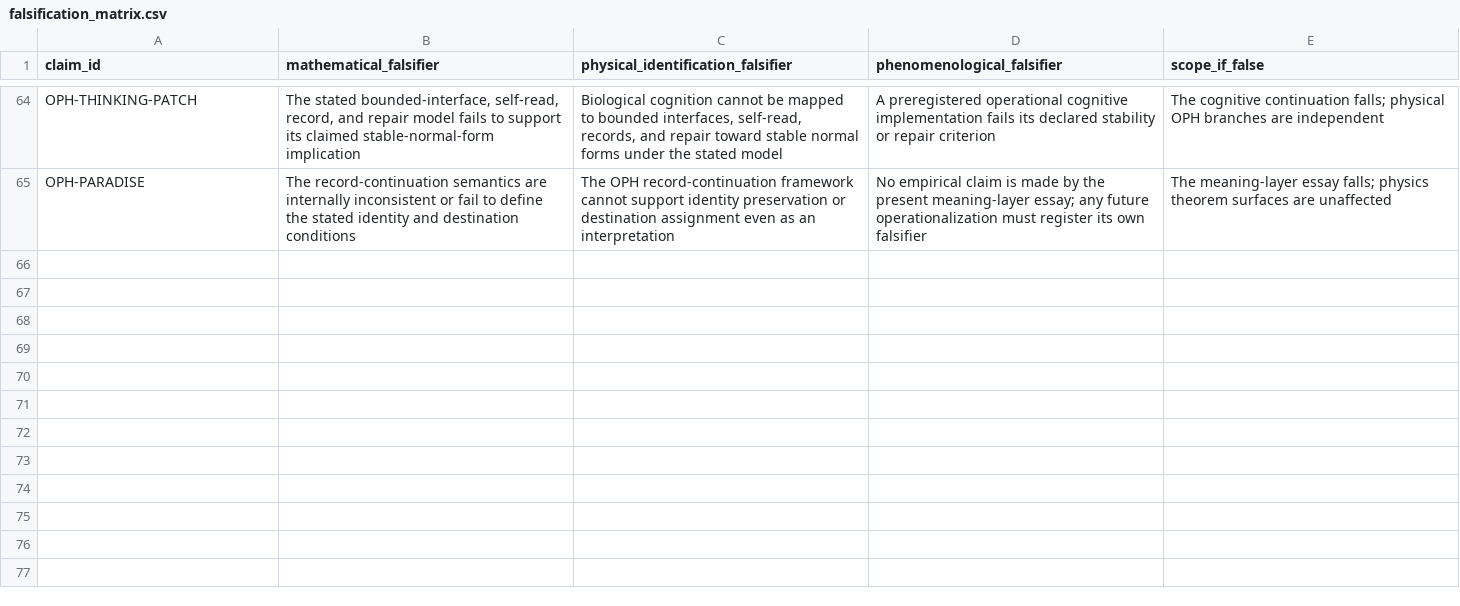
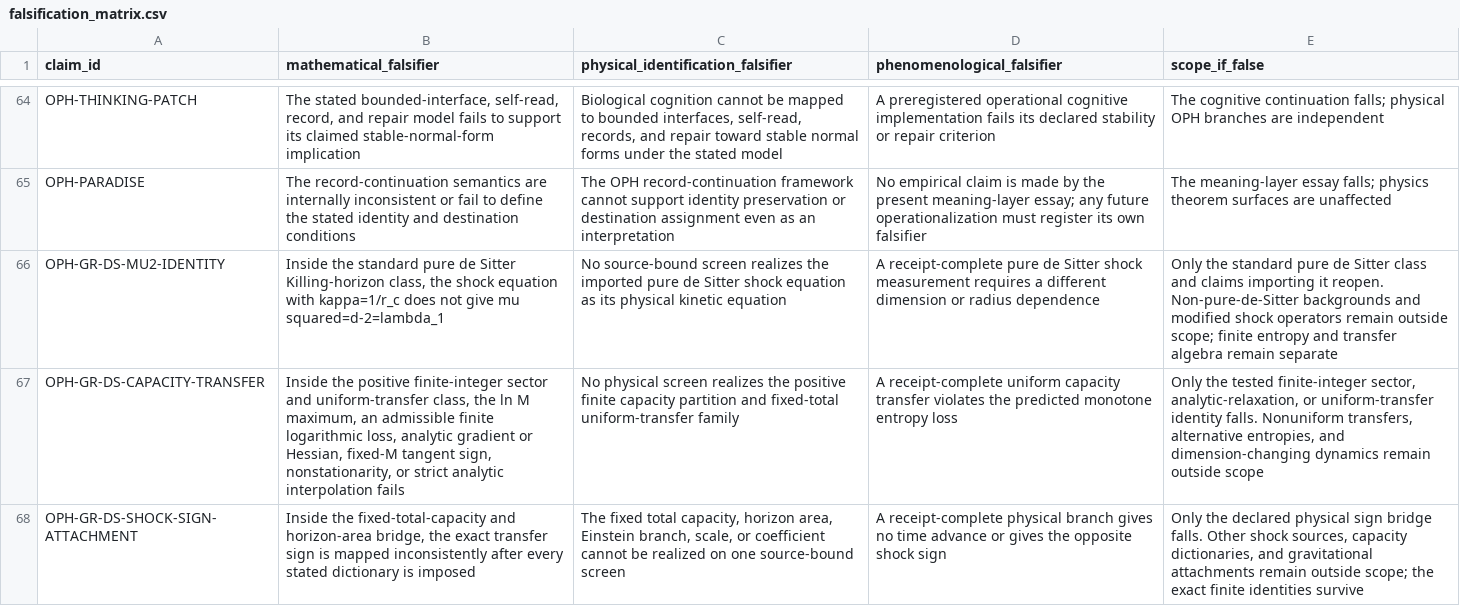
Before and after one commit to FloatingPragma/observer-patch-holography, a CSV file: claims/falsification_matrix.csv, drawn as a sheet; only a part is shown, gaps mark what is left out; the diff covers the shown part only; the diff names each change by its address in the sheet, - before the commit and + after, or states it on an @@ line.

```diff
--- a/claims/falsification_matrix.csv
+++ b/claims/falsification_matrix.csv
+row 66: OPH-GR-DS-MU2-IDENTITY | Inside the standard pure de Sitter Killing-horizon class, the shock equation with kappa=1/r_c does not give mu squared=d-2=lambda_1 | No source-bound screen realizes the imported pure de Sitter shock equation as its physical kinetic equation | A receipt-complete pure de Sitter shock measurement requires a different dimension or radius dependence | Only the standard pure de Sitter class and claims importing it reopen. Non-pure-de-Sitter backgrounds and modified shock operators remain outside scope; finite entropy and transfer algebra remain separate
+row 67: OPH-GR-DS-CAPACITY-TRANSFER | Inside the positive finite-integer sector and uniform-transfer class, the ln M maximum, an admissible finite logarithmic loss, analytic gradient or Hessian, fixed-M tangent sign, nonstationarity, or strict analytic interpolation fails | No physical screen realizes the positive finite capacity partition and fixed-total uniform-transfer family | A receipt-complete uniform capacity transfer violates the predicted monotone entropy loss | Only the tested finite-integer sector, analytic-relaxation, or uniform-transfer identity falls. Nonuniform transfers, alternative entropies, and dimension-changing dynamics remain outside scope
+row 68: OPH-GR-DS-SHOCK-SIGN-ATTACHMENT | Inside the fixed-total-capacity and horizon-area bridge, the exact transfer sign is mapped inconsistently after every stated dictionary is imposed | The fixed total capacity, horizon area, Einstein branch, scale, or coefficient cannot be realized on one source-bound screen | A receipt-complete physical branch gives no time advance or gives the opposite shock sign | Only the declared physical sign bridge falls. Other shock sources, capacity dictionaries, and gravitational attachments remain outside scope; the exact finite identities survive
```
Also changed, not shown: 2 added rows and 4 edited cells elsewhere in this file, claims/novelty_matrix.csv, 45 other files.
